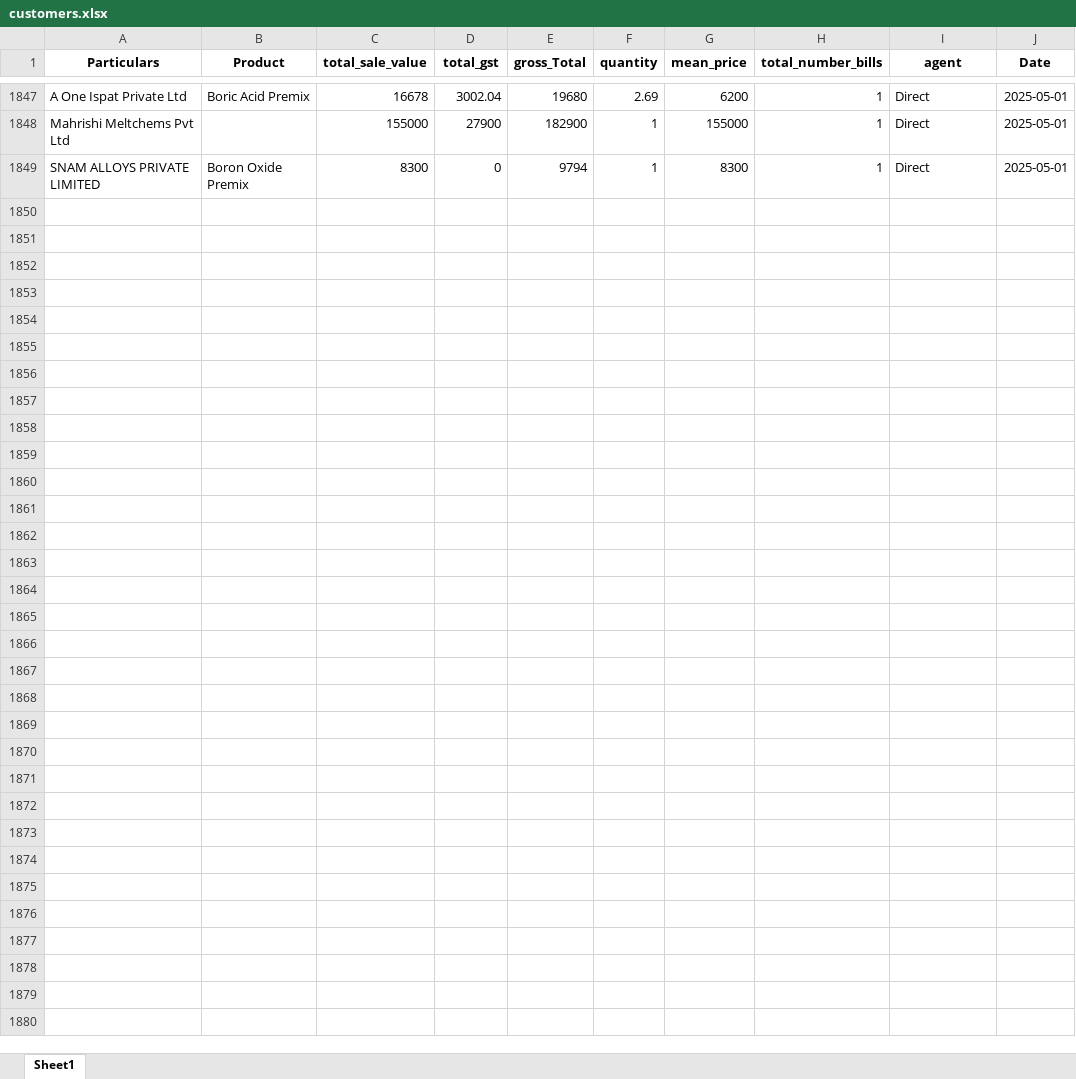
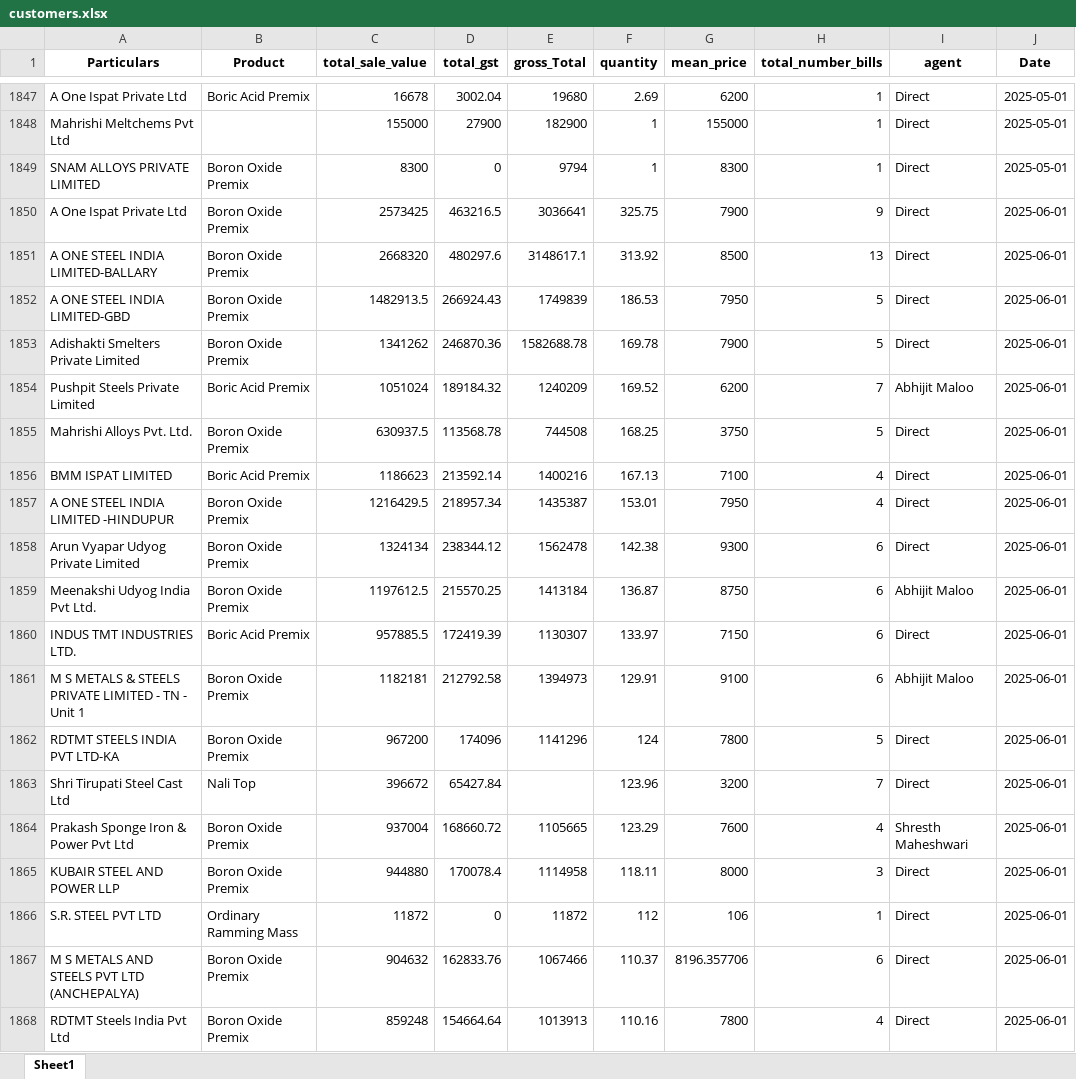
Before and after one commit to obhutara/SalesDashboard, an Excel workbook: src/customers.xlsx, sheet Sheet1, drawn as a sheet; only a part is shown, gaps mark what is left out; values as stored, in another font and other column widths than the file's, no borders; the diff covers the shown part only; the diff names each change by its address in the sheet, - before the commit and + after, or states it on an @@ line.

```diff
--- a/src/customers.xlsx (sheet Sheet1)
+++ b/src/customers.xlsx (sheet Sheet1)
+row 1850: A One Ispat Private Ltd | Boron Oxide Premix | 2573425 | 463216.5 | 3036641 | 325.75 | 7900 | 9 | Direct | 2025-06-01
+row 1851: A ONE STEEL INDIA LIMITED-BALLARY | Boron Oxide Premix | 2668320 | 480297.6 | 3148617.1 | 313.92 | 8500 | 13 | Direct | 2025-06-01
+row 1852: A ONE STEEL INDIA LIMITED-GBD | Boron Oxide Premix | 1482913.5 | 266924.43 | 1749839 | 186.53 | 7950 | 5 | Direct | 2025-06-01
+row 1853: Adishakti Smelters Private Limited | Boron Oxide Premix | 1341262 | 246870.36 | 1582688.78 | 169.78 | 7900 | 5 | Direct | 2025-06-01
+row 1854: Pushpit Steels Private Limited | Boric Acid Premix | 1051024 | 189184.32 | 1240209 | 169.52 | 6200 | 7 | Abhijit Maloo | 2025-06-01
+row 1855: Mahrishi Alloys Pvt. Ltd. | Boron Oxide Premix | 630937.5 | 113568.78 | 744508 | 168.25 | 3750 | 5 | Direct | 2025-06-01
+row 1856: BMM ISPAT LIMITED | Boric Acid Premix | 1186623 | 213592.14 | 1400216 | 167.13 | 7100 | 4 | Direct | 2025-06-01
+row 1857: A ONE STEEL INDIA LIMITED -HINDUPUR | Boron Oxide Premix | 1216429.5 | 218957.34 | 1435387 | 153.01 | 7950 | 4 | Direct | 2025-06-01
+row 1858: Arun Vyapar Udyog Private Limited | Boron Oxide Premix | 1324134 | 238344.12 | 1562478 | 142.38 | 9300 | 6 | Direct | 2025-06-01
+row 1859: Meenakshi Udyog India Pvt Ltd. | Boron Oxide Premix | 1197612.5 | 215570.25 | 1413184 | 136.87 | 8750 | 6 | Abhijit Maloo | 2025-06-01
+row 1860: INDUS TMT INDUSTRIES LTD. | Boric Acid Premix | 957885.5 | 172419.39 | 1130307 | 133.97 | 7150 | 6 | Direct | 2025-06-01
+row 1861: M S METALS & STEELS PRIVATE LIMITED - TN - Unit 1 | Boron Oxide Premix | 1182181 | 212792.58 | 1394973 | 129.91 | 9100 | 6 | Abhijit Maloo | 2025-06-01
+row 1862: RDTMT STEELS INDIA PVT LTD-KA | Boron Oxide Premix | 967200 | 174096 | 1141296 | 124 | 7800 | 5 | Direct | 2025-06-01
+row 1863: Shri Tirupati Steel Cast Ltd | Nali Top | 396672 | 65427.84 |  | 123.96 | 3200 | 7 | Direct | 2025-06-01
+row 1864: Prakash Sponge Iron & Power Pvt Ltd | Boron Oxide Premix | 937004 | 168660.72 | 1105665 | 123.29 | 7600 | 4 | Shresth Maheshwari | 2025-06-01
+row 1865: KUBAIR STEEL AND POWER LLP | Boron Oxide Premix | 944880 | 170078.4 | 1114958 | 118.11 | 8000 | 3 | Direct | 2025-06-01
+row 1866: S.R. STEEL PVT LTD | Ordinary Ramming Mass | 11872 | 0 | 11872 | 112 | 106 | 1 | Direct | 2025-06-01
+row 1867: M S METALS AND STEELS PVT LTD (ANCHEPALYA) | Boron Oxide Premix | 904632 | 162833.76 | 1067466 | 110.37 | 8196.357706 | 6 | Direct | 2025-06-01
+row 1868: RDTMT Steels India Pvt Ltd | Boron Oxide Premix | 859248 | 154664.64 | 1013913 | 110.16 | 7800 | 4 | Direct | 2025-06-01
```
Also changed, not shown: 27 added rows elsewhere in this sheet, 1 other file.
